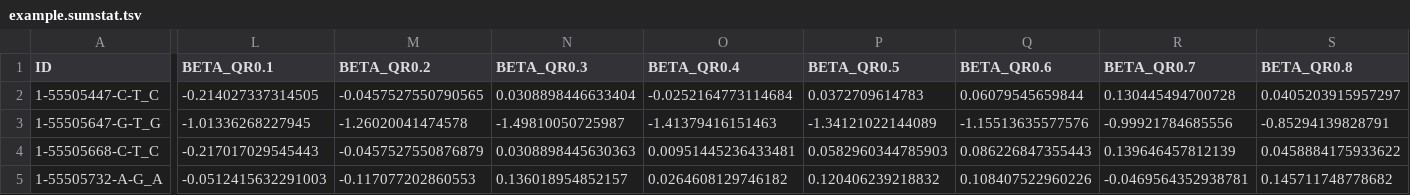
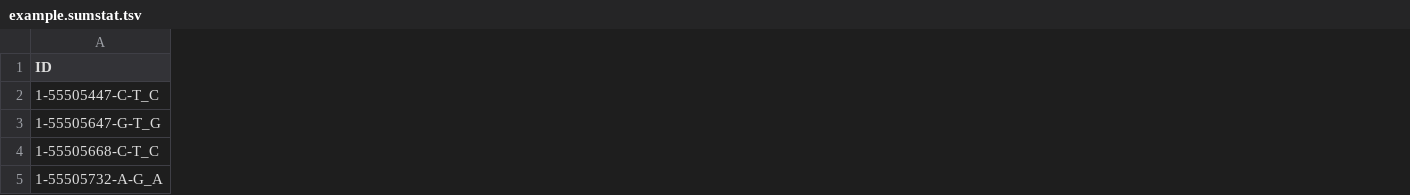
Before and after one commit to Iuliana-Ionita-Laza/QRGWAS, a TSV file: example/example.sumstat.tsv, drawn as a sheet; only a part is shown, gaps mark what is left out; the diff covers the shown part only; the diff names each change by its address in the sheet, - before the commit and + after, or states it on an @@ line.

```diff
--- a/example/example.sumstat.tsv
+++ b/example/example.sumstat.tsv
-column L (BETA_QR0.1), rows 2-5: -0.214027337314505 | -1.01336268227945 | -0.217017029545443 | -0.0512415632291003
-column M (BETA_QR0.2), rows 2-5: -0.0457527550790565 | -1.26020041474578 | -0.0457527550876879 | -0.117077202860553
-column N (BETA_QR0.3), rows 2-5: 0.0308898446633404 | -1.49810050725987 | 0.0308898445630363 | 0.136018954852157
-column O (BETA_QR0.4), rows 2-5: -0.0252164773114684 | -1.41379416151463 | 0.00951445236433481 | 0.0264608129746182
-column P (BETA_QR0.5), rows 2-5: 0.0372709614783 | -1.34121022144089 | 0.0582960344785903 | 0.120406239218832
-column Q (BETA_QR0.6), rows 2-5: 0.06079545659844 | -1.15513635577576 | 0.086226847355443 | 0.108407522960226
-column R (BETA_QR0.7), rows 2-5: 0.130445494700728 | -0.99921784685556 | 0.139646457812139 | -0.0469564352938781
-column S (BETA_QR0.8), rows 2-5: 0.0405203915957297 | -0.85294139828791 | 0.0458884175933622 | 0.145711748778682
```
Also changed, not shown: 1 removed column and 46 edited cells elsewhere in this file, 1 other file.
